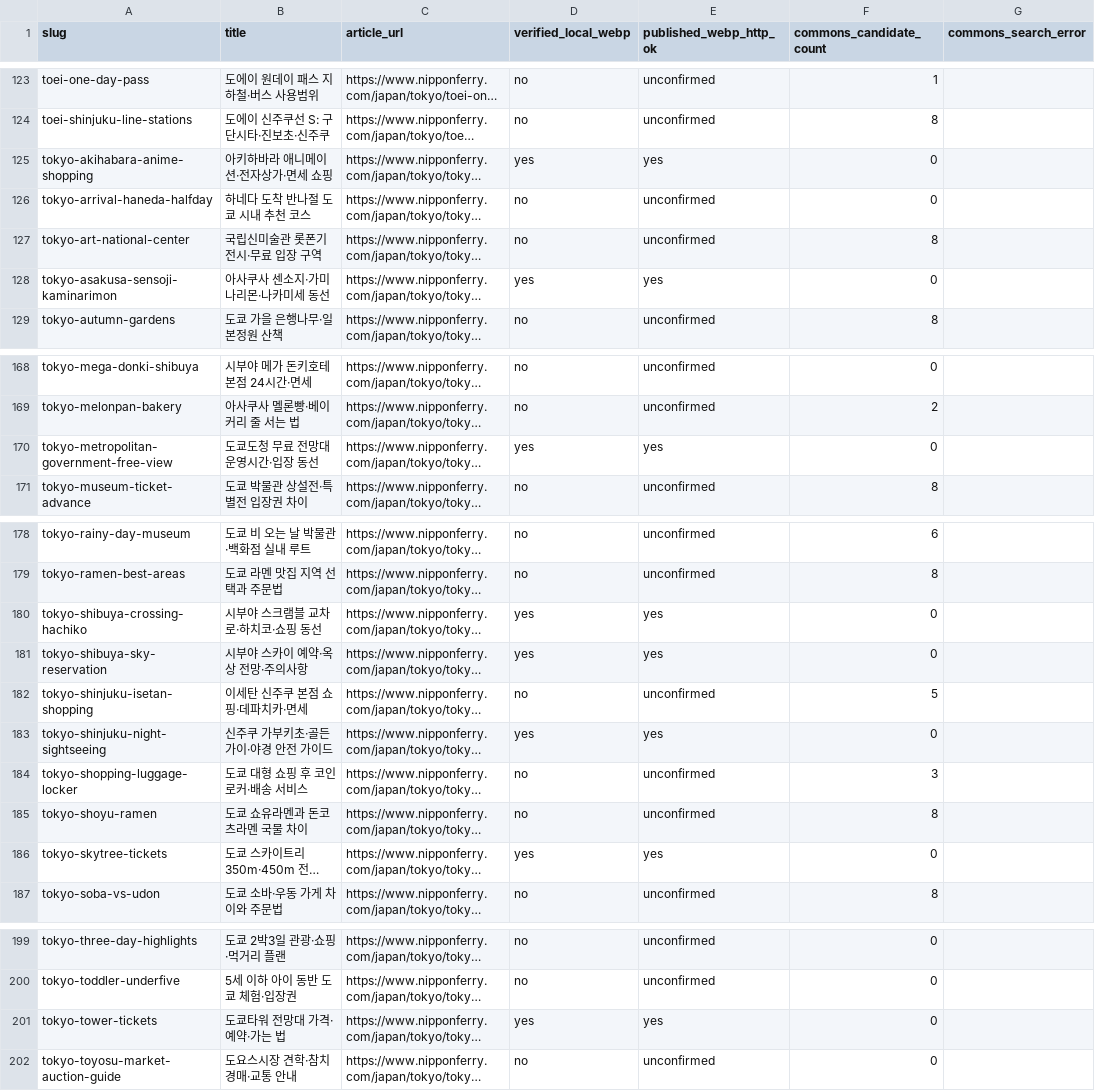
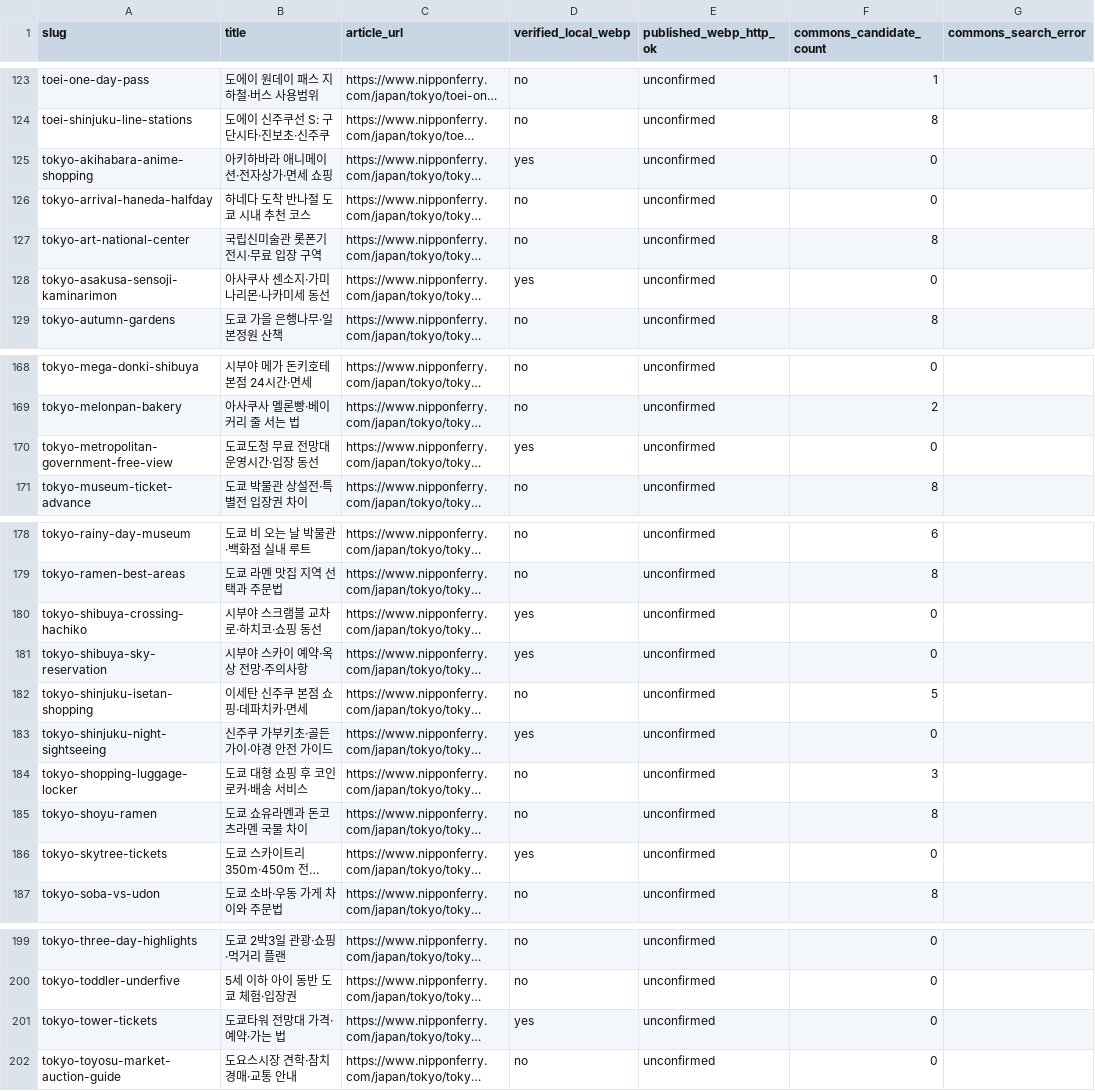
Before and after one commit to mouk30/japan, a CSV file: audit-reports/tokyo-220-editorial-queue.csv, drawn as a sheet; only a part is shown, gaps mark what is left out; long unchanged cells end in …; the diff names each change by its address in the sheet, - before the commit and + after, or states it on an @@ line.

```diff
--- a/audit-reports/tokyo-220-editorial-queue.csv
+++ b/audit-reports/tokyo-220-editorial-queue.csv
-E125 (published_webp_http_ok): yes
+E125 (published_webp_http_ok): unconfirmed
-E128 (published_webp_http_ok): yes
+E128 (published_webp_http_ok): unconfirmed
-E170 (published_webp_http_ok): yes
+E170 (published_webp_http_ok): unconfirmed
-E180:E181 (published_webp_http_ok): yes
+E180:E181 (published_webp_http_ok): unconfirmed
-E183 (published_webp_http_ok): yes
+E183 (published_webp_http_ok): unconfirmed
-E186 (published_webp_http_ok): yes
+E186 (published_webp_http_ok): unconfirmed
-E201 (published_webp_http_ok): yes
+E201 (published_webp_http_ok): unconfirmed
```
Also changed, not shown: 1 other file.
